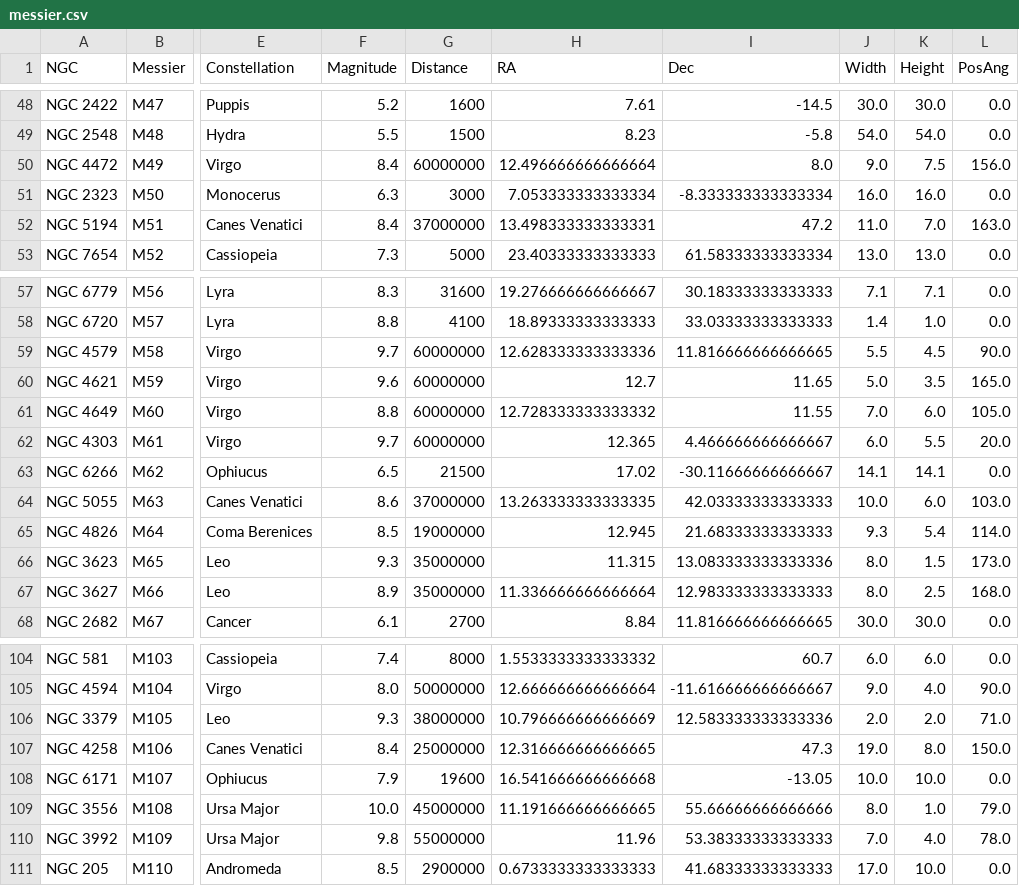
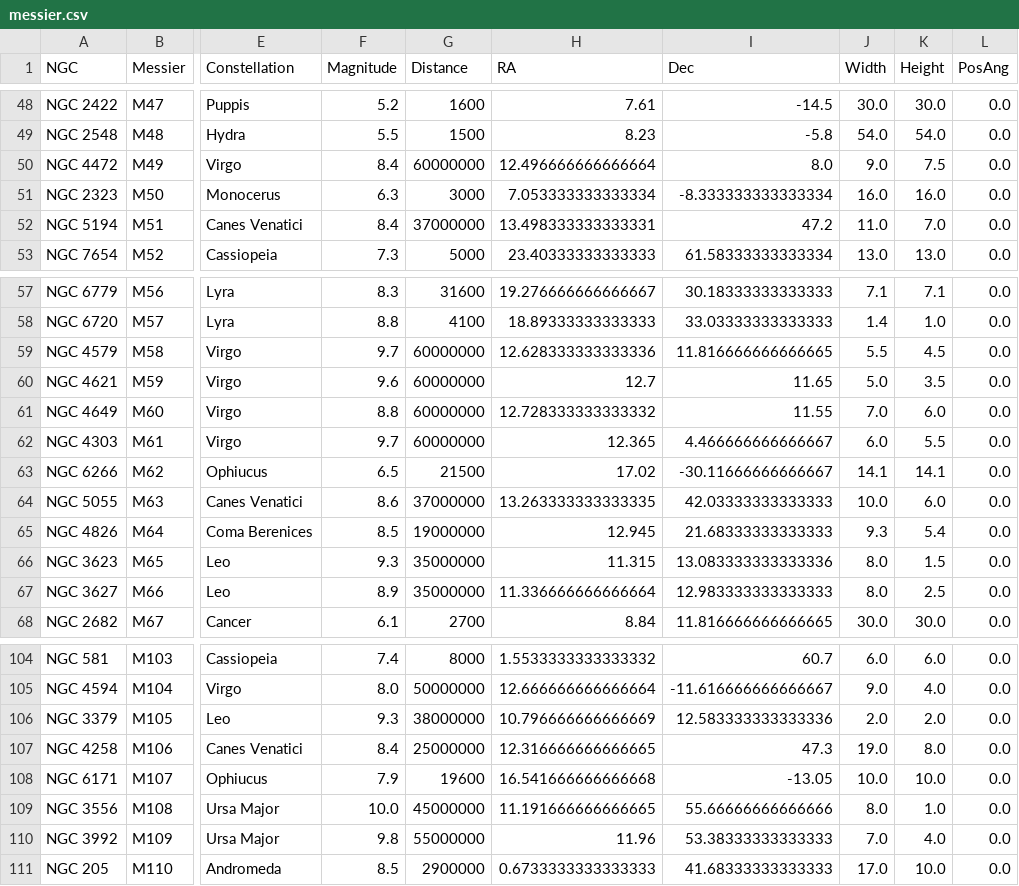
Before and after one commit to pozar87/apts, a CSV file: apts/data/messier.csv, drawn as a sheet; only a part is shown, gaps mark what is left out; the diff covers the shown part only; the diff names each change by its address in the sheet, - before the commit and + after, or states it on an @@ line.

```diff
--- a/apts/data/messier.csv
+++ b/apts/data/messier.csv
-L50 (PosAng): 156.0
+L50 (PosAng): 0.0
-L52 (PosAng): 163.0
+L52 (PosAng): 0.0
-L59 (PosAng): 90.0
+L59 (PosAng): 0.0
-L60 (PosAng): 165.0
+L60 (PosAng): 0.0
-L61 (PosAng): 105.0
+L61 (PosAng): 0.0
-L62 (PosAng): 20.0
+L62 (PosAng): 0.0
-L64 (PosAng): 103.0
+L64 (PosAng): 0.0
-L65 (PosAng): 114.0
+L65 (PosAng): 0.0
-L66 (PosAng): 173.0
+L66 (PosAng): 0.0
-L67 (PosAng): 168.0
+L67 (PosAng): 0.0
-L105 (PosAng): 90.0
+L105 (PosAng): 0.0
-L106 (PosAng): 71.0
+L106 (PosAng): 0.0
-L107 (PosAng): 150.0
+L107 (PosAng): 0.0
-L109 (PosAng): 79.0
+L109 (PosAng): 0.0
-L110 (PosAng): 78.0
+L110 (PosAng): 0.0
```
Also changed, not shown: 20 edited cells elsewhere in this file, 5 other files.
